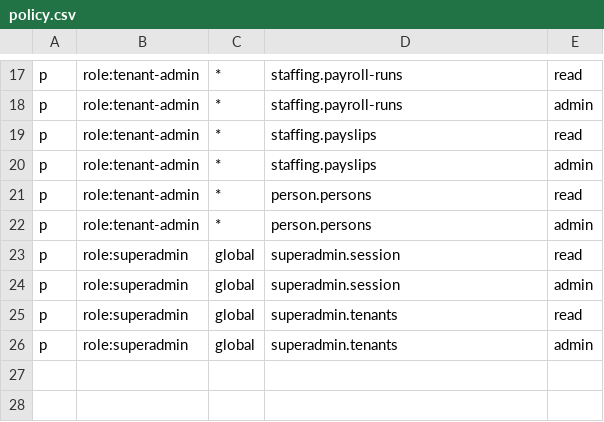
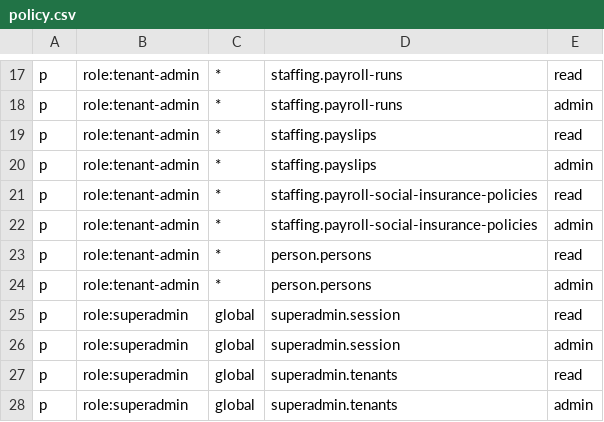
Before and after one commit to jacksonlee411/Bugs-And-Blossoms, a CSV file: config/access/policy.csv, drawn as a sheet; only a part is shown, gaps mark what is left out; the diff names each change by its address in the sheet, - before the commit and + after, or states it on an @@ line.

```diff
--- a/config/access/policy.csv
+++ b/config/access/policy.csv
+row 21: p | role:tenant-admin | * | staffing.payroll-social-insurance-policies | read
+row 22: p | role:tenant-admin | * | staffing.payroll-social-insurance-policies | admin
```
Also changed, not shown: config/access/policies/00-bootstrap.csv, 24 other files.
